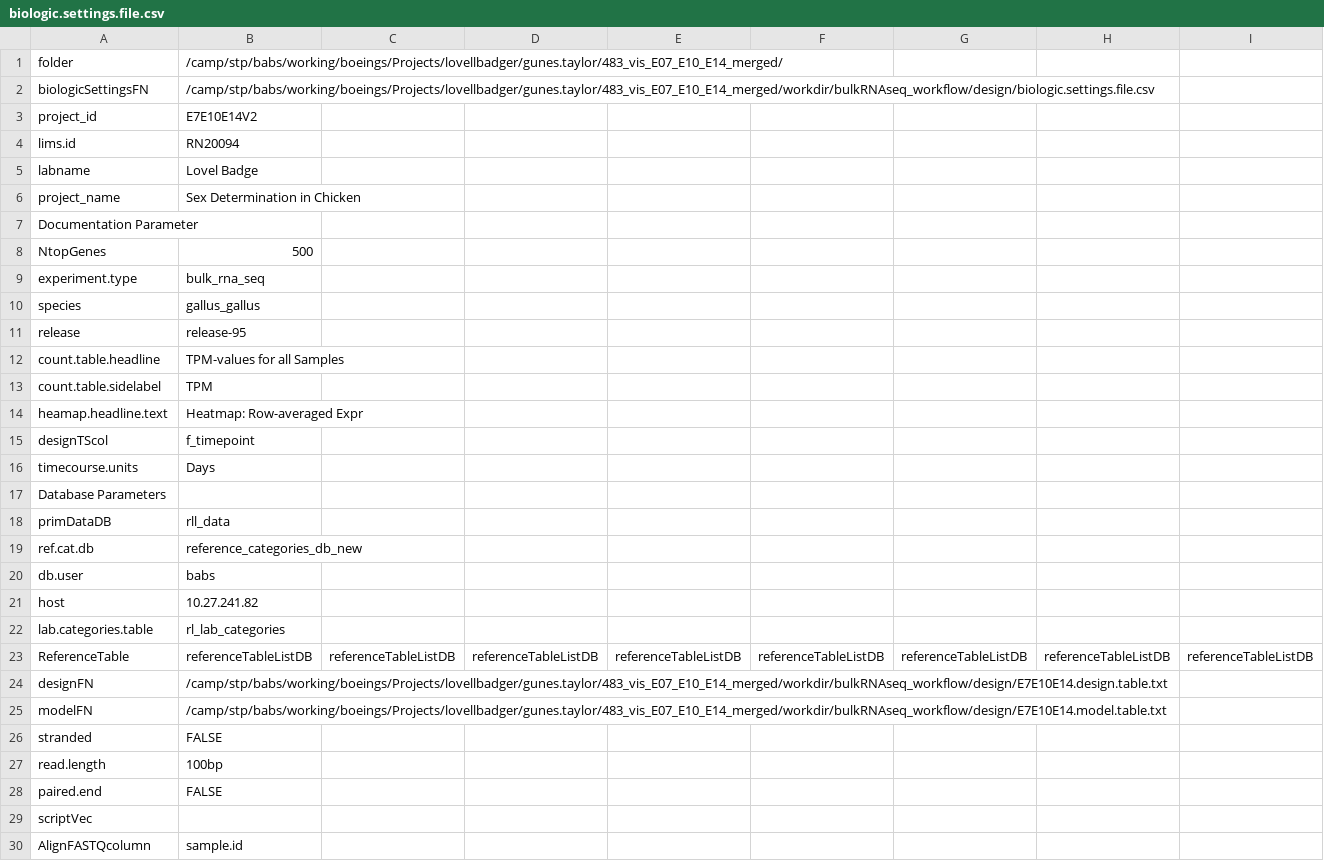
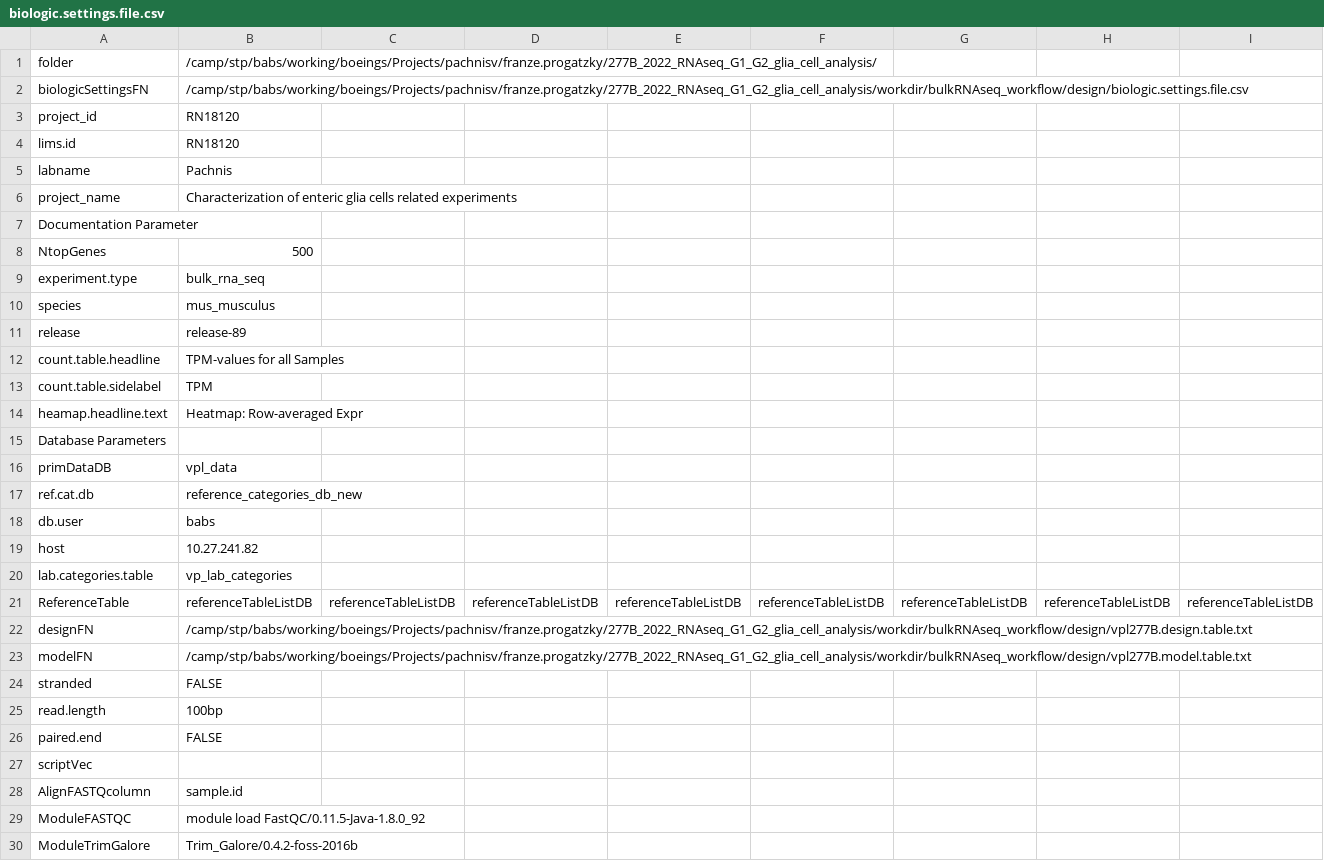
Before and after one commit to decusInLabore/bulkRNAseq_workflow, a CSV file: design/biologic.settings.file.csv, drawn as a sheet; only a part is shown; the shorter side is filled out with more unchanged rows; removed rows and columns are numbered as before the commit, all else as after; rows hold the shown columns only; the diff covers the shown part only; the diff names each change by its address in the sheet, - before the commit and + after, or states it on an @@ line.

```diff
--- a/design/biologic.settings.file.csv
+++ b/design/biologic.settings.file.csv
-B1: /camp/stp/babs/working/boeings/Projects/lovellbadger/gunes.taylor/483_vis_E07_E10_E14_merged/
+B1: /camp/stp/babs/working/boeings/Projects/pachnisv/franze.progatzky/277B_2022_RNAseq_G1_G2_glia_cell_analysis/
-B2: /camp/stp/babs/working/boeings/Projects/lovellbadger/gunes.taylor/483_vis_E07_E10_E14_merged/workdir/bulkRNAseq_workflow/design/biologic.settings.file.csv
+B2: /camp/stp/babs/working/boeings/Projects/pachnisv/franze.progatzky/277B_2022_RNAseq_G1_G2_glia_cell_analysis/workdir/bulkRNAseq_workflow/design/biologic.settings.file.csv
-B3: E7E10E14V2
+B3: RN18120
-B4: RN20094
+B4: RN18120
-B5: Lovel Badge
+B5: Pachnis
-B6: Sex Determination in Chicken
+B6: Characterization of enteric glia cells related experiments
-B10: gallus_gallus
+B10: mus_musculus
-B11: release-95
+B11: release-89
-row 15: designTScol | f_timepoint
-row 16: timecourse.units | Days
-B16: rll_data
+B16: vpl_data
-B20: rl_lab_categories
+B20: vp_lab_categories
-B22: /camp/stp/babs/working/boeings/Projects/lovellbadger/gunes.taylor/483_vis_E07_E10_E14_merged/workdir/bulkRNAseq_workflow/design/E7E10E14.design.table.txt
+B22: /camp/stp/babs/working/boeings/Projects/pachnisv/franze.progatzky/277B_2022_RNAseq_G1_G2_glia_cell_analysis/workdir/bulkRNAseq_workflow/design/vpl277B.design.table.txt
-B23: /camp/stp/babs/working/boeings/Projects/lovellbadger/gunes.taylor/483_vis_E07_E10_E14_merged/workdir/bulkRNAseq_workflow/design/E7E10E14.model.table.txt
+B23: /camp/stp/babs/working/boeings/Projects/pachnisv/franze.progatzky/277B_2022_RNAseq_G1_G2_glia_cell_analysis/workdir/bulkRNAseq_workflow/design/vpl277B.model.table.txt
```
Also changed, not shown: 1 removed row and 3 edited cells elsewhere in this file, 5 other files.
